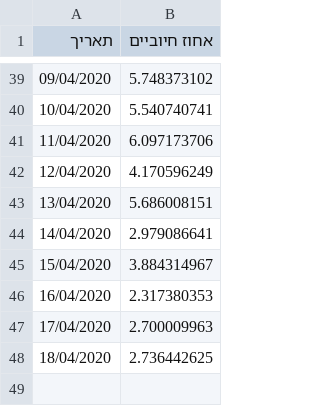
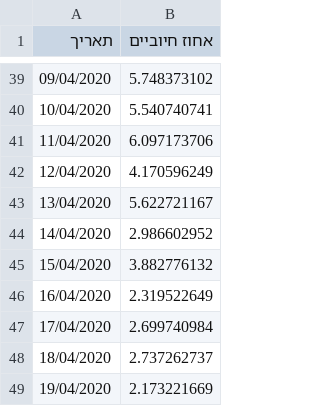
Before and after one commit to idandrd/israel-covid19-data, a CSV file: Corona-Tests Percent.csv, drawn as a sheet; only a part is shown, gaps mark what is left out.

```diff
--- a/Corona-Tests Percent.csv
+++ b/Corona-Tests Percent.csv
@@ -42,7 +42,8 @@
 12/04/2020,4.170596249
-13/04/2020,5.686008151
-14/04/2020,2.979086641
-15/04/2020,3.884314967
-16/04/2020,2.317380353
-17/04/2020,2.700009963
-18/04/2020,2.736442625
+13/04/2020,5.622721167
+14/04/2020,2.986602952
+15/04/2020,3.882776132
+16/04/2020,2.319522649
+17/04/2020,2.699740984
+18/04/2020,2.737262737
+19/04/2020,2.173221669
```
Also changed, not shown: Case Growth-Factor.csv, Corona-Tests.csv.
